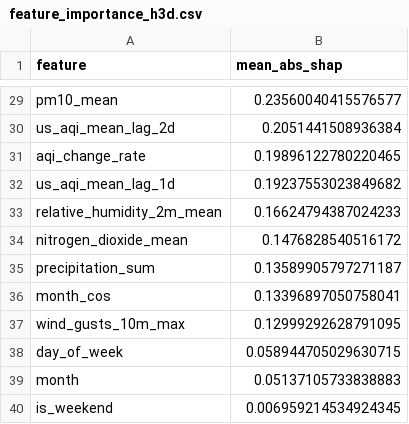
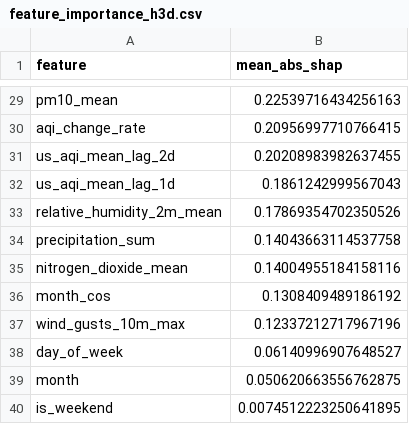
Before and after one commit to Alisha-Rehman/AgentWeather_-R, a CSV file: data/local_store/model_registry/feature_importance_h3d.csv, drawn as a sheet; only a part is shown, gaps mark what is left out; removed rows and columns are numbered as before the commit, all else as after; the diff covers the shown part only; the diff names each change by its address in the sheet, - before the commit and + after, or states it on an @@ line.

```diff
--- a/data/local_store/model_registry/feature_importance_h3d.csv
+++ b/data/local_store/model_registry/feature_importance_h3d.csv
-B29 (mean_abs_shap): 0.23560040415576577
+B29 (mean_abs_shap): 0.22539716434256163
-row 30: us_aqi_mean_lag_2d | 0.2051441508936384
-B30 (mean_abs_shap): 0.19896122780220465
+B30 (mean_abs_shap): 0.20956997710766415
+row 31: us_aqi_mean_lag_2d | 0.20208983982637455
-B32 (mean_abs_shap): 0.19237553023849682
+B32 (mean_abs_shap): 0.1861242999567043
-B33 (mean_abs_shap): 0.16624794387024233
+B33 (mean_abs_shap): 0.17869354702350526
-row 34: nitrogen_dioxide_mean | 0.1476828540516172
-B34 (mean_abs_shap): 0.13589905797271187
+B34 (mean_abs_shap): 0.14043663114537758
+row 35: nitrogen_dioxide_mean | 0.14004955184158116
-B36 (mean_abs_shap): 0.13396897050758041
+B36 (mean_abs_shap): 0.1308409489186192
-B37 (mean_abs_shap): 0.12999292628791095
+B37 (mean_abs_shap): 0.12337212717967196
-B38 (mean_abs_shap): 0.058944705029630715
+B38 (mean_abs_shap): 0.06140996907648527
-B39 (mean_abs_shap): 0.05137105733838883
+B39 (mean_abs_shap): 0.050620663556762875
-B40 (mean_abs_shap): 0.006959214534924345
+B40 (mean_abs_shap): 0.0074512223250641895
```
Also changed, not shown: 2 added rows, 2 removed rows and 25 edited cells elsewhere in this file, data/local_store/model_registry/feature_importance_h1d.csv, data/local_store/model_registry/feature_importance_h2d.csv, 6 other files.
